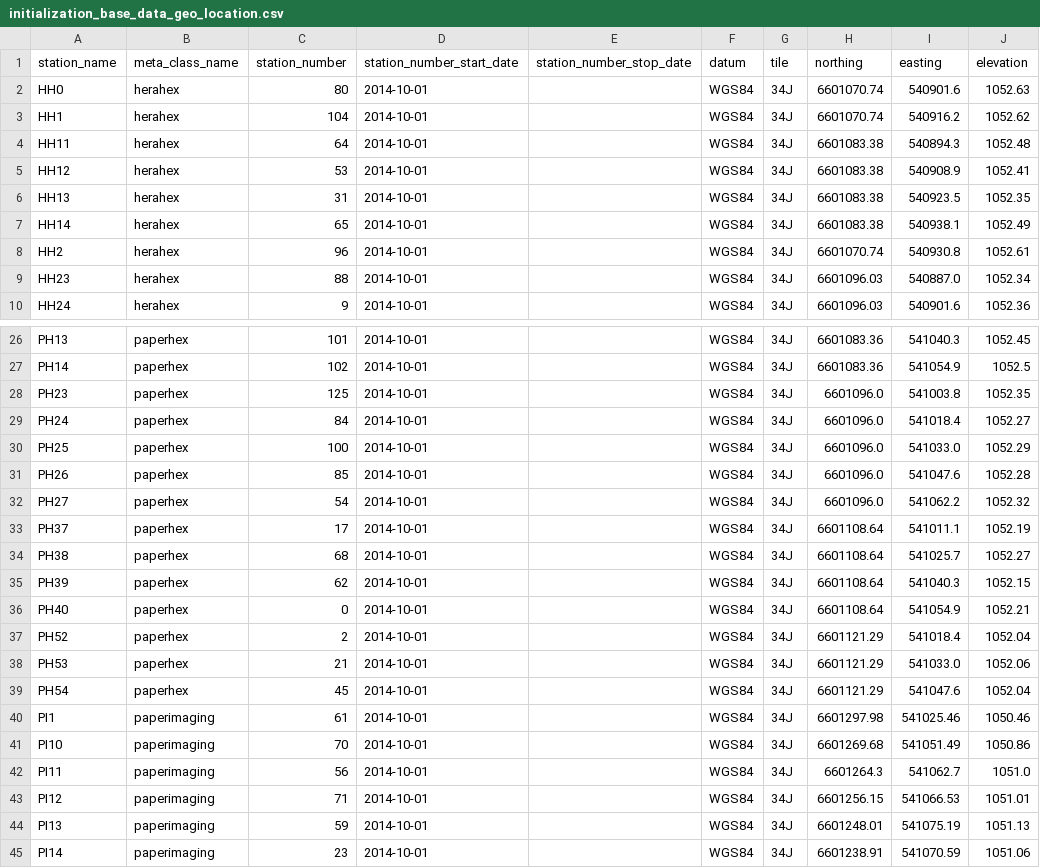
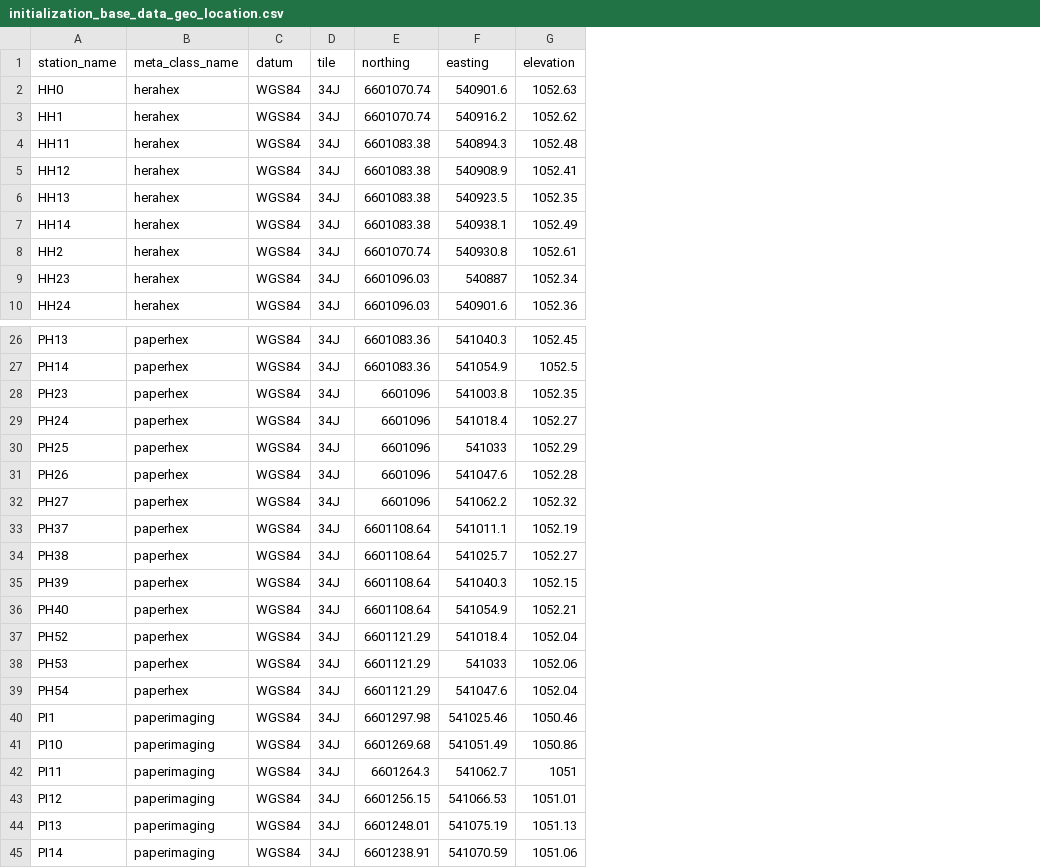
Before and after one commit to HERA-Team/hera_mc, a CSV file: hera_mc/data/initialization_base_data_geo_location.csv, drawn as a sheet; only a part is shown, gaps mark what is left out; removed rows and columns are numbered as before the commit, all else as after; the diff covers the shown part only; the diff names each change by its address in the sheet, - before the commit and + after, or states it on an @@ line.

```diff
--- a/hera_mc/data/initialization_base_data_geo_location.csv
+++ b/hera_mc/data/initialization_base_data_geo_location.csv
-column C (station_number), rows 2-10: 80 | 104 | 64 | 53 | 31 | 65 | 96 | 88 | 9; rows 26-45: 101 | 102 | 125 | 84 | 100 | 85 | 54 | 17 | 68 | 62 | 0 | 2 | 21 | 45 | 61 | 70 | 56 | 71 | 59 | 23
-column D (station_number_start_date), rows 2-10: all 2014-10-01; rows 26-45: all 2014-10-01
-column E (station_number_stop_date), empty
-F9 (easting): 540887.0
+F9 (easting): 540887
-E28:E32 (northing): 6601096.0
+E28:E32 (northing): 6601096
-F30 (easting): 541033.0
+F30 (easting): 541033
-F38 (easting): 541033.0
+F38 (easting): 541033
-G42 (elevation): 1051.0
+G42 (elevation): 1051
```
Also changed, not shown: 3 edited cells elsewhere in this file, hera_mc/data/initialization_data_geo_location.csv, 1 other file.
